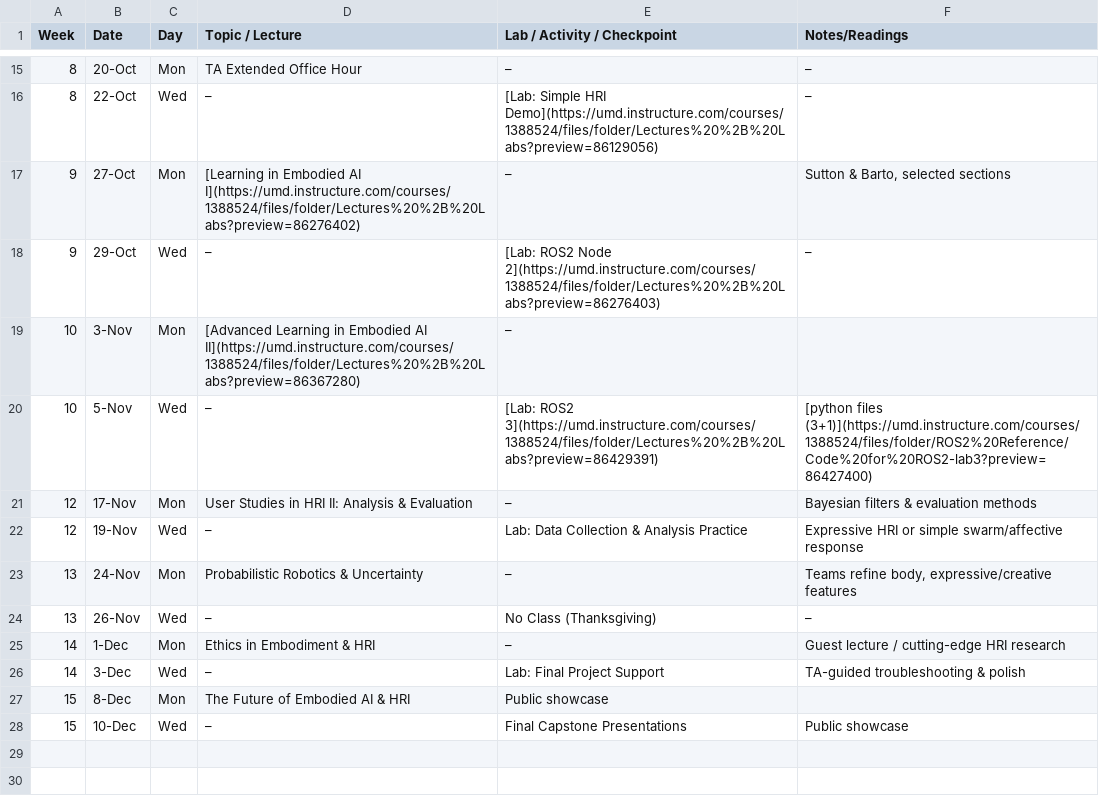
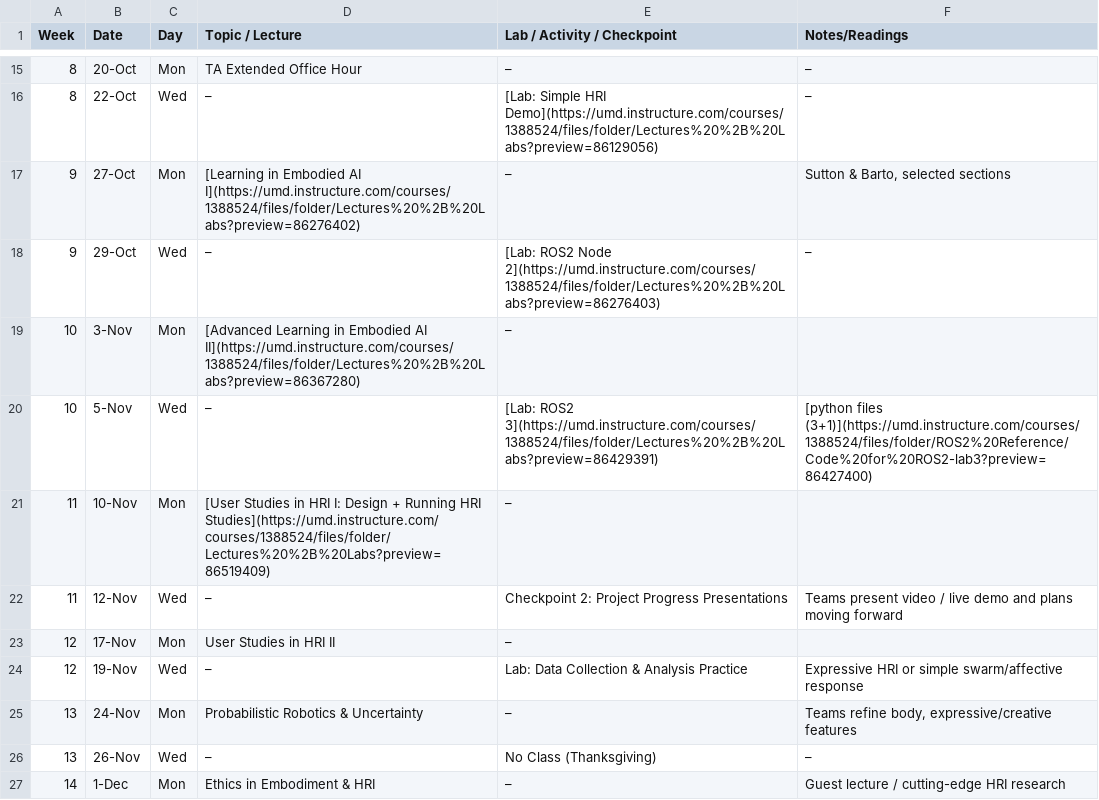
Before and after one commit to billynew/CMSC498J, a CSV file: _data/schedule.csv, drawn as a sheet; only a part is shown, gaps mark what is left out; the shorter side is filled out with more unchanged rows.

Commit message:
update

```diff
--- a/_data/schedule.csv
+++ b/_data/schedule.csv
@@ -20,3 +20,5 @@ Week,Date,Day,Topic / Lecture,Lab / Activity / Checkpoint,Notes/Readings
 10,5-Nov,Wed,–,[Lab: ROS2 3](https://umd.instructure.com/courses/1388524/files/folder/Lectures%20%2B%20Labs?preview=86429391),"[python files (3+1)](https://umd.instructure.com/courses/1388524/files/folder/ROS2%20Reference/Code%20for%20ROS2-lab3?preview=86427400)"
-12,17-Nov,Mon,User Studies in HRI II: Analysis & Evaluation,–,Bayesian filters & evaluation methods
+11,10-Nov,Mon,[User Studies in HRI I: Design + Running HRI Studies](https://umd.instructure.com/courses/1388524/files/folder/Lectures%20%2B%20Labs?preview=86519409),–,
+11,12-Nov,Wed,–,Checkpoint 2: Project Progress Presentations,Teams present video / live demo and plans moving forward
+12,17-Nov,Mon,User Studies in HRI II,–,
 12,19-Nov,Wed,–,Lab: Data Collection & Analysis Practice,Expressive HRI or simple swarm/affective response
```
